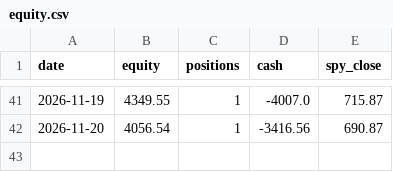
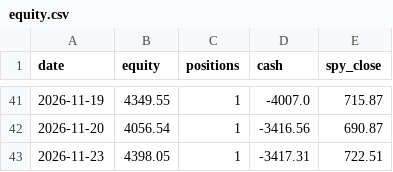
Before and after one commit to cashoutsav8-bit/stock-paper-bot, a CSV file: docs/strat_D/equity.csv, drawn as a sheet; only a part is shown, gaps mark what is left out; the diff names each change by its address in the sheet, - before the commit and + after, or states it on an @@ line.

```diff
--- a/docs/strat_D/equity.csv
+++ b/docs/strat_D/equity.csv
+row 43: 2026-11-23 | 4398.05 | 1 | -3417.31 | 722.51
```
Also changed, not shown: docs/strat_A/equity.csv, 7 other files.
